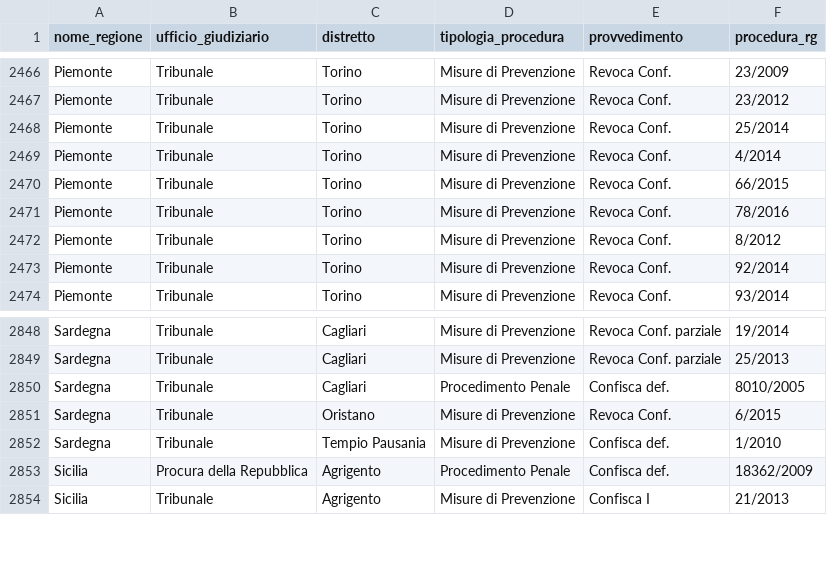
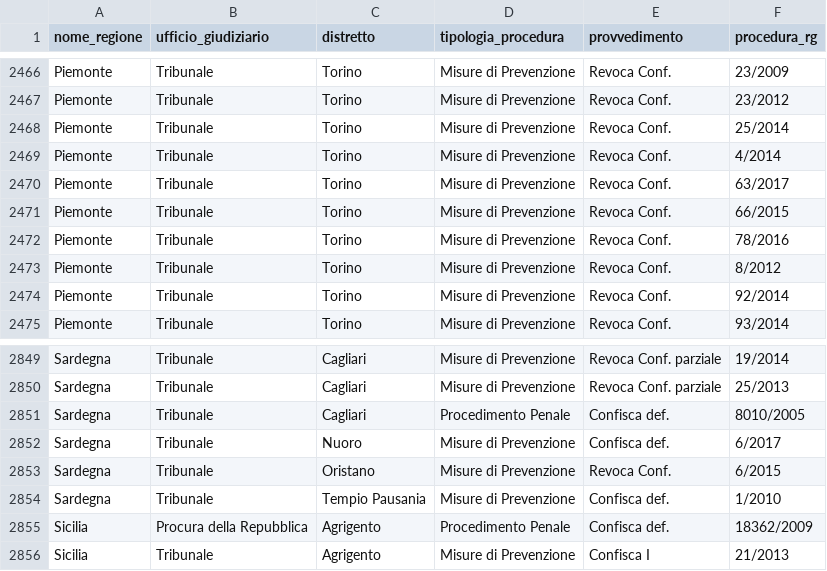
Before and after one commit to aborruso/firstaction, a CSV file: openregio_procedureGestione.csv, drawn as a sheet; only a part is shown, gaps mark what is left out; the diff names each change by its address in the sheet, - before the commit and + after, or states it on an @@ line.

```diff
--- a/openregio_procedureGestione.csv
+++ b/openregio_procedureGestione.csv
+row 2470: Piemonte | Tribunale | Torino | Misure di Prevenzione | Revoca Conf. | 63/2017
+row 2852: Sardegna | Tribunale | Nuoro | Misure di Prevenzione | Confisca def. | 6/2017
```
Also changed, not shown: openregio_aziendeGestione.csv, 3 other files.
